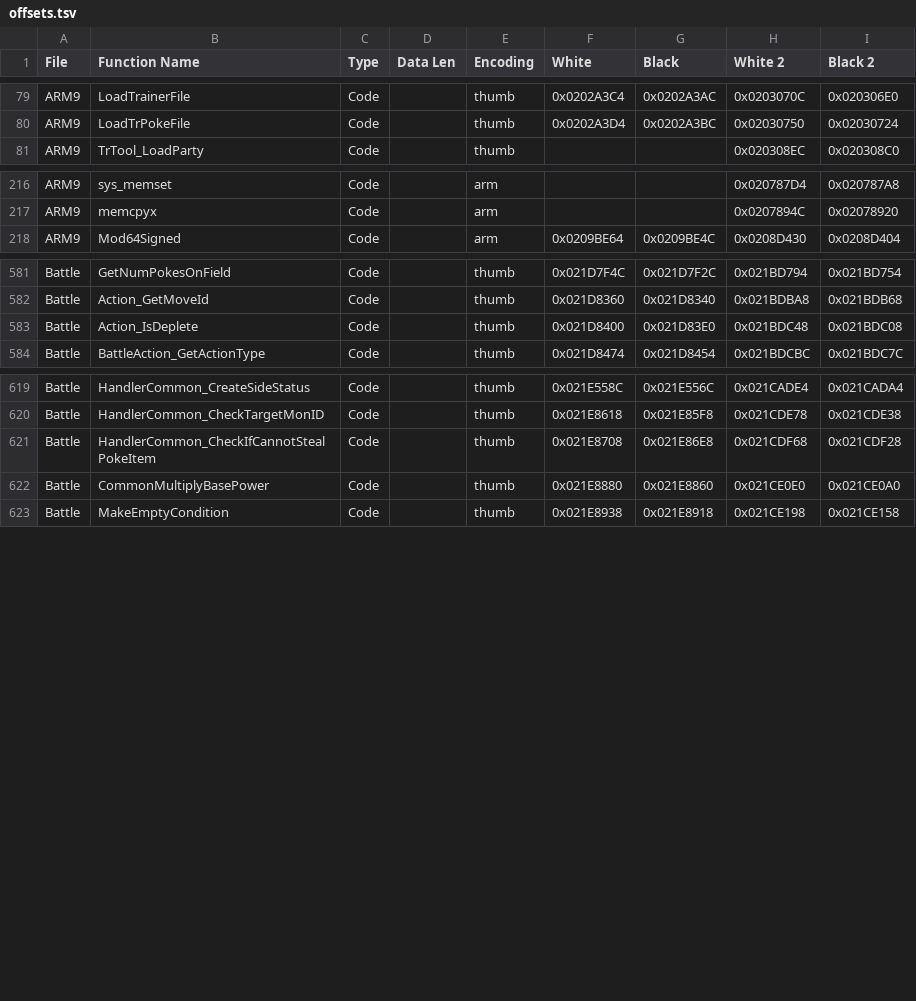
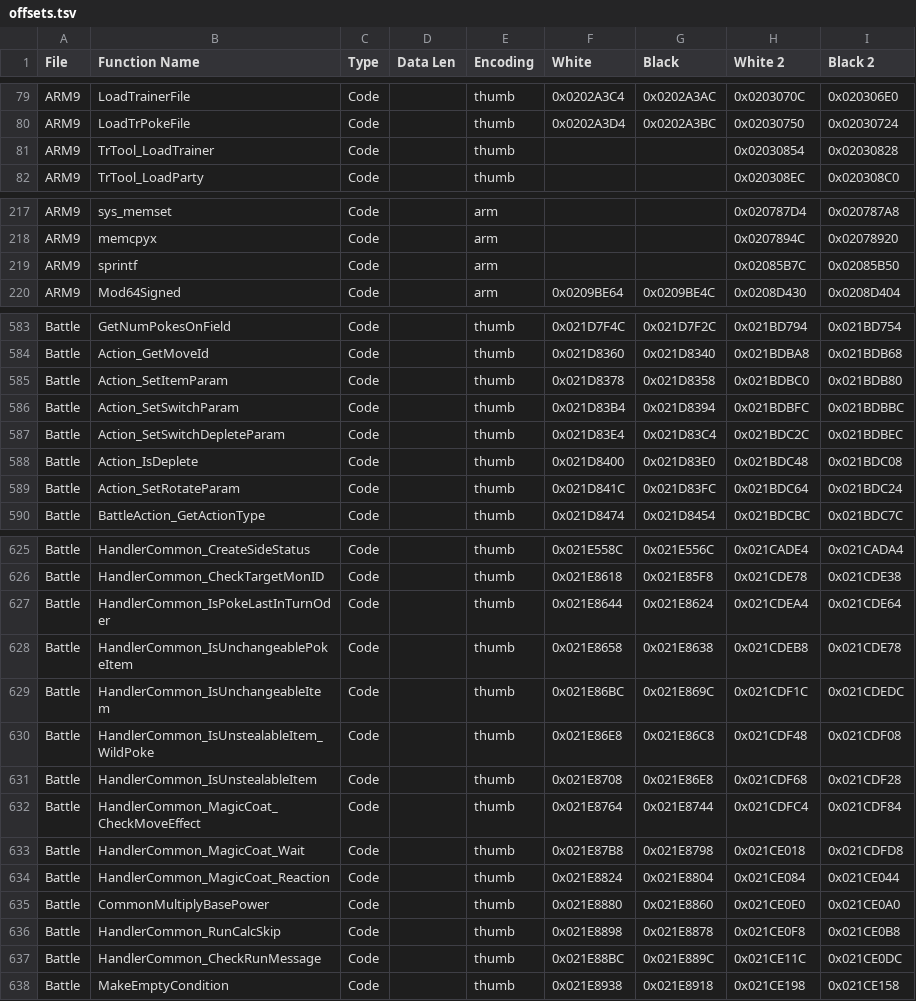
Before and after one commit to DaSquyd/universal-pokemon-randomizer-zx, a TSV file: src/com/dabomstew/pkrandom/config/paragonlite/offsets.tsv, drawn as a sheet; only a part is shown, gaps mark what is left out; the diff covers the shown part only.

```diff
--- a/src/com/dabomstew/pkrandom/config/paragonlite/offsets.tsv
+++ b/src/com/dabomstew/pkrandom/config/paragonlite/offsets.tsv
@@ -80,2 +80,3 @@ ARM9	LoadTrainerFile	Code		thumb	0x0202A3C4	0x0202A3AC	0x0203070C	0x020306E0
 ARM9	LoadTrPokeFile	Code		thumb	0x0202A3D4	0x0202A3BC	0x02030750	0x02030724
+ARM9	TrTool_LoadTrainer	Code		thumb			0x02030854	0x02030828
 ARM9	TrTool_LoadParty	Code		thumb			0x020308EC	0x020308C0
@@ -217,2 +218,3 @@ ARM9	sys_memset	Code		arm			0x020787D4	0x020787A8
 ARM9	memcpyx	Code		arm			0x0207894C	0x02078920
+ARM9	sprintf	Code		arm			0x02085B7C	0x02085B50
 ARM9	Mod64Signed	Code		arm	0x0209BE64	0x0209BE4C	0x0208D430	0x0208D404
@@ -582,3 +584,7 @@ Battle	GetNumPokesOnField	Code		thumb	0x021D7F4C	0x021D7F2C	0x021BD794	0x021BD75
 Battle	Action_GetMoveId	Code		thumb	0x021D8360	0x021D8340	0x021BDBA8	0x021BDB68
+Battle	Action_SetItemParam	Code		thumb	0x021D8378	0x021D8358	0x021BDBC0	0x021BDB80
+Battle	Action_SetSwitchParam	Code		thumb	0x021D83B4	0x021D8394	0x021BDBFC	0x021BDBBC
+Battle	Action_SetSwitchDepleteParam	Code		thumb	0x021D83E4	0x021D83C4	0x021BDC2C	0x021BDBEC
 Battle	Action_IsDeplete	Code		thumb	0x021D8400	0x021D83E0	0x021BDC48	0x021BDC08
+Battle	Action_SetRotateParam	Code		thumb	0x021D841C	0x021D83FC	0x021BDC64	0x021BDC24
 Battle	BattleAction_GetActionType	Code		thumb	0x021D8474	0x021D8454	0x021BDCBC	0x021BDC7C
@@ -620,4 +626,13 @@ Battle	HandlerCommon_CreateSideStatus	Code		thumb	0x021E558C	0x021E556C	0x021CAD
 Battle	HandlerCommon_CheckTargetMonID	Code		thumb	0x021E8618	0x021E85F8	0x021CDE78	0x021CDE38
-Battle	HandlerCommon_CheckIfCannotStealPokeItem	Code		thumb	0x021E8708	0x021E86E8	0x021CDF68	0x021CDF28
+Battle	HandlerCommon_IsPokeLastInTurnOder	Code		thumb	0x021E8644	0x021E8624	0x021CDEA4	0x021CDE64
+Battle	HandlerCommon_IsUnchangeablePokeItem	Code		thumb	0x021E8658	0x021E8638	0x021CDEB8	0x021CDE78
+Battle	HandlerCommon_IsUnchangeableItem	Code		thumb	0x021E86BC	0x021E869C	0x021CDF1C	0x021CDEDC
+Battle	HandlerCommon_IsUnstealableItem_WildPoke	Code		thumb	0x021E86E8	0x021E86C8	0x021CDF48	0x021CDF08
+Battle	HandlerCommon_IsUnstealableItem	Code		thumb	0x021E8708	0x021E86E8	0x021CDF68	0x021CDF28
+Battle	HandlerCommon_MagicCoat_CheckMoveEffect	Code		thumb	0x021E8764	0x021E8744	0x021CDFC4	0x021CDF84
+Battle	HandlerCommon_MagicCoat_Wait	Code		thumb	0x021E87B8	0x021E8798	0x021CE018	0x021CDFD8
+Battle	HandlerCommon_MagicCoat_Reaction	Code		thumb	0x021E8824	0x021E8804	0x021CE084	0x021CE044
 Battle	CommonMultiplyBasePower	Code		thumb	0x021E8880	0x021E8860	0x021CE0E0	0x021CE0A0
+Battle	HandlerCommon_RunCalcSkip	Code		thumb	0x021E8898	0x021E8878	0x021CE0F8	0x021CE0B8
+Battle	HandlerCommon_CheckRunMessage	Code		thumb	0x021E88BC	0x021E889C	0x021CE11C	0x021CE0DC
 Battle	MakeEmptyCondition	Code		thumb	0x021E8938	0x021E8918	0x021CE198	0x021CE158
```
Also changed, not shown: 1 edited cell elsewhere in this file, 2 other files.
